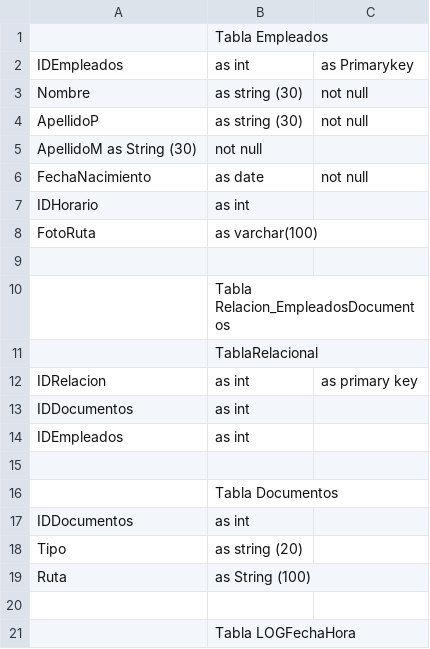
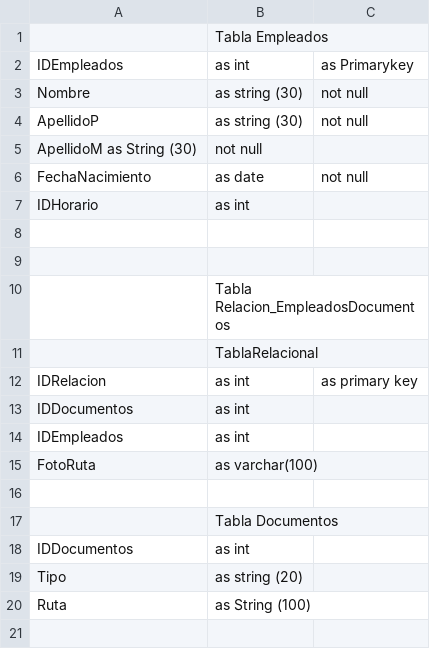
Before and after one commit to AllFunseeker3/FaceLink, a CSV file: Documentacion/BD.csv, drawn as a sheet; only a part is shown; the shorter side is filled out with more unchanged rows; the diff names each change by its address in the sheet, - before the commit and + after, or states it on an @@ line.

Commit message:
Update BD.csv

```diff
--- a/Documentacion/BD.csv
+++ b/Documentacion/BD.csv
-row 8: FotoRuta | as varchar(100)
+row 8: (empty)
+row 15: FotoRuta | as varchar(100)
```
